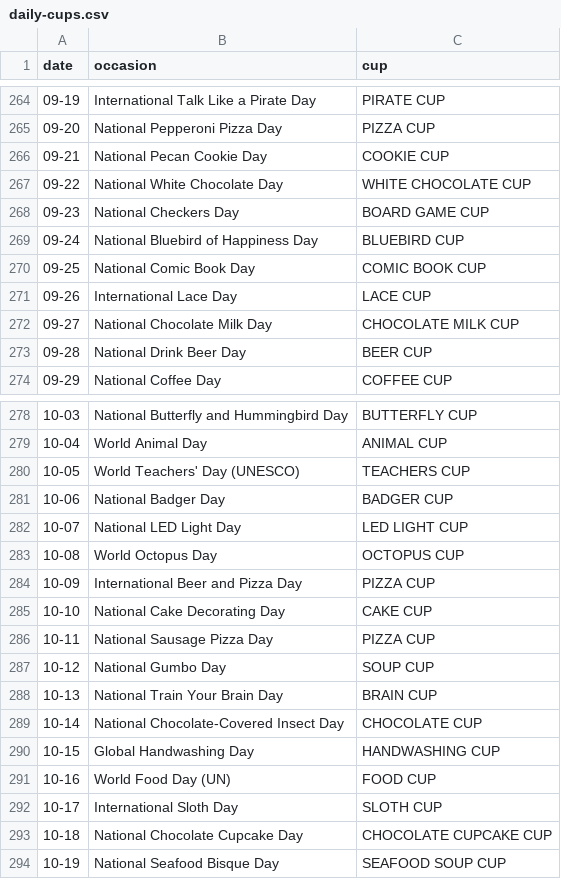
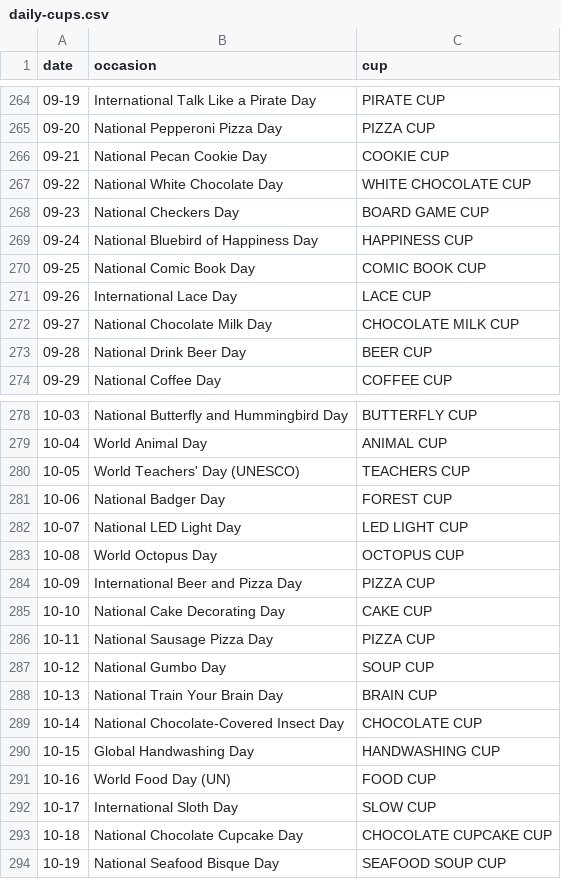
Before and after one commit to daisuqe/GRAVITYFOUR, a CSV file: data/daily-cups.csv, drawn as a sheet; only a part is shown, gaps mark what is left out; the diff covers the shown part only.

```diff
--- a/data/daily-cups.csv
+++ b/data/daily-cups.csv
@@ -268,3 +268,3 @@ date,occasion,cup
 09-23,National Checkers Day,BOARD GAME CUP
-09-24,National Bluebird of Happiness Day,BLUEBIRD CUP
+09-24,National Bluebird of Happiness Day,HAPPINESS CUP
 09-25,National Comic Book Day,COMIC BOOK CUP
@@ -280,3 +280,3 @@ date,occasion,cup
 10-05,World Teachers' Day (UNESCO),TEACHERS CUP
-10-06,National Badger Day,BADGER CUP
+10-06,National Badger Day,FOREST CUP
 10-07,National LED Light Day,LED LIGHT CUP
@@ -291,3 +291,3 @@ date,occasion,cup
 10-16,World Food Day (UN),FOOD CUP
-10-17,International Sloth Day,SLOTH CUP
+10-17,International Sloth Day,SLOW CUP
 10-18,National Chocolate Cupcake Day,CHOCOLATE CUPCAKE CUP
```
Also changed, not shown: 5 edited cells elsewhere in this file, data/japan-cups.csv, 11 other files.
